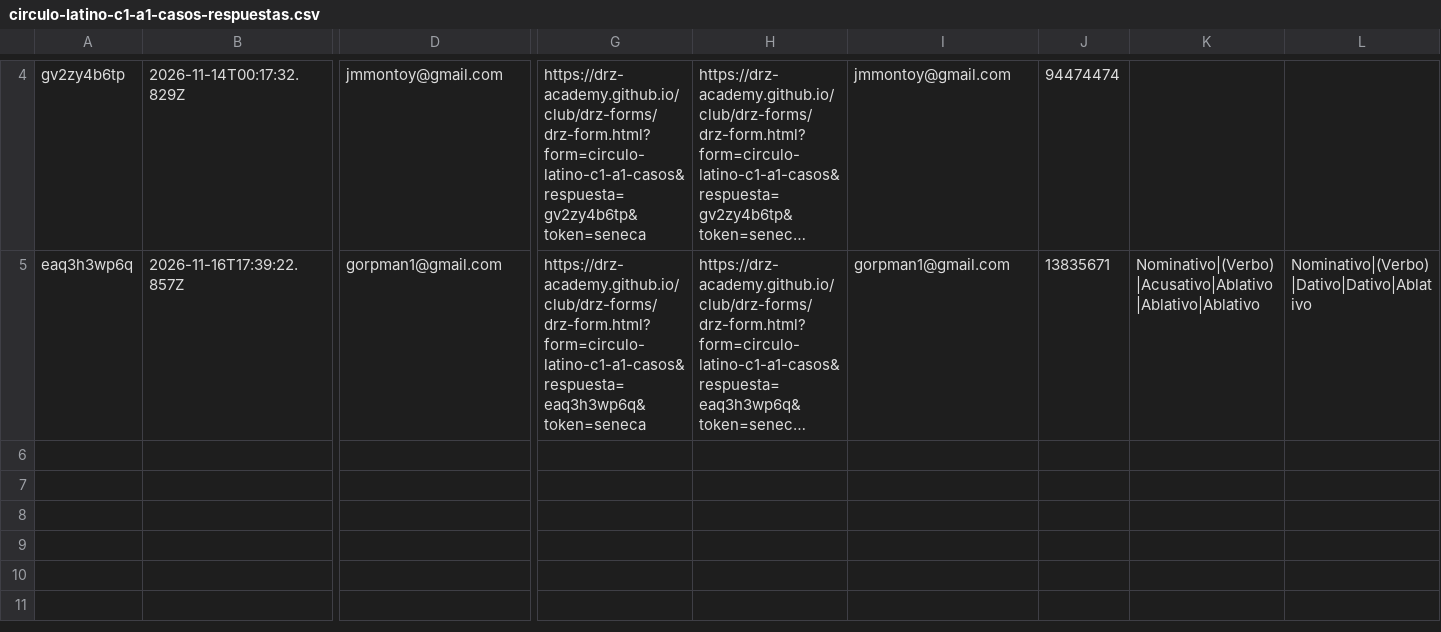
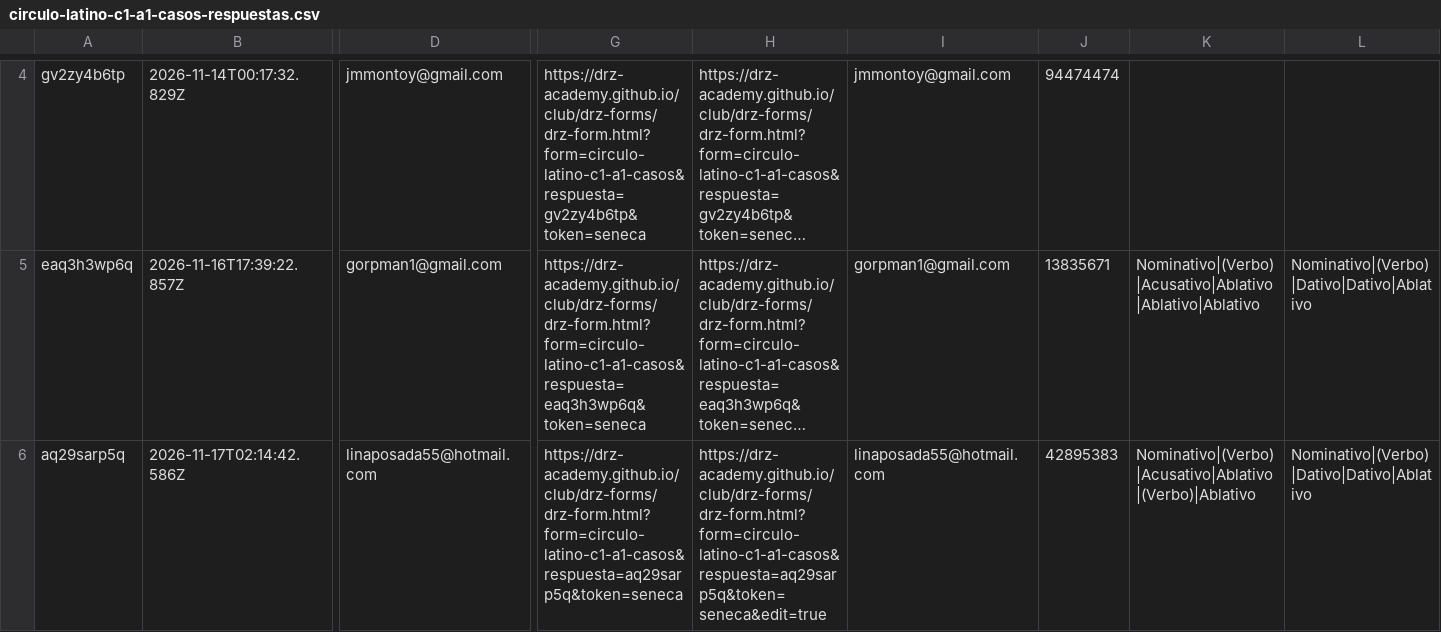
Before and after one commit to drz-academy/drz-academy.github.io, a CSV file: club/drz-forms/circulo-latino-c1-a1-casos-respuestas.csv, drawn as a sheet; only a part is shown, gaps mark what is left out; long unchanged cells end in …; rows hold the shown columns only; the diff names each change by its address in the sheet, - before the commit and + after, or states it on an @@ line.

```diff
--- a/club/drz-forms/circulo-latino-c1-a1-casos-respuestas.csv
+++ b/club/drz-forms/circulo-latino-c1-a1-casos-respuestas.csv
+row 6: aq29sarp5q | 2026-11-17T02:14:42.586Z | linaposada55@hotmail.com | https://drz-academy.github.io/club/drz-forms/drz-form.html?form=circulo-latino-c1-a1-casos&respuesta=aq29sarp5q&token=seneca | https://drz-academy.github.io/club/drz-forms/drz-form.html?form=circulo-latino-c1-a1-casos&respuesta=aq29sarp5q&token=seneca&edit=true | linaposada55@hotmail.com | 42895383 | Nominativo|(Verbo)|Acusativo|Ablativo|(Verbo)|Ablativo | Nominativo|(Verbo)|Dativo|Dativo|Ablativo
```
